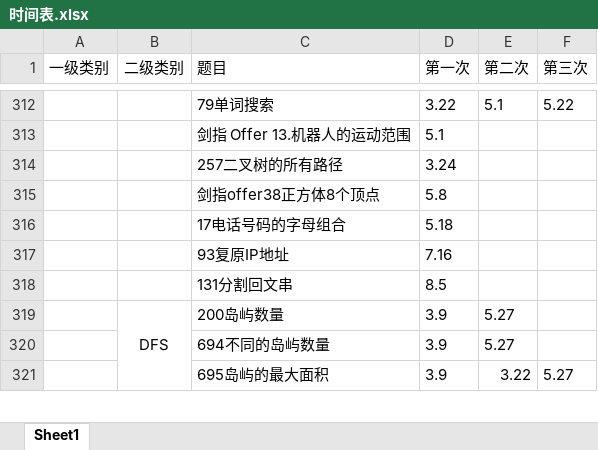
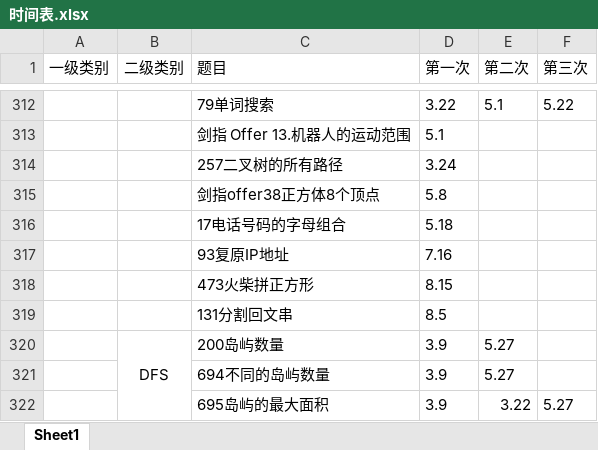
Before and after one commit to lisan97/leetcode, an Excel workbook: 时间表.xlsx, sheet Sheet1, drawn as a sheet; only a part is shown, gaps mark what is left out; values as stored, in another font and other column widths than the file's, no borders; the diff names each change by its address in the sheet, - before the commit and + after, or states it on an @@ line.

```diff
--- a/时间表.xlsx (sheet Sheet1)
+++ b/时间表.xlsx (sheet Sheet1)
+row 318:  |  | 473火柴拼正方形 | 8.15
```
Also changed, not shown: 1 other file.
